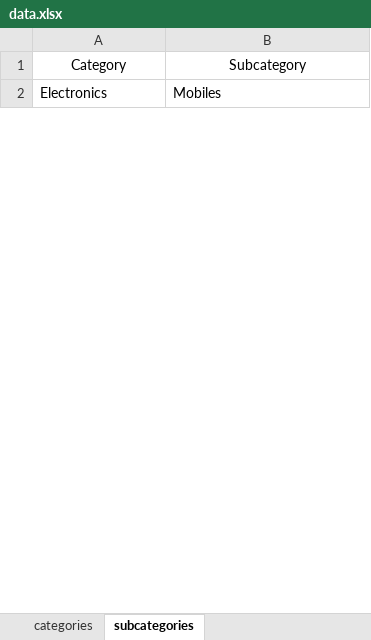
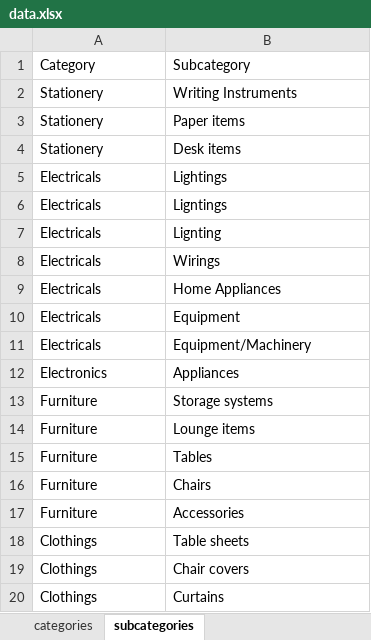
Before and after one commit to abhishekp1995/OmnibusOrderSupply, an Excel workbook: data.xlsx, sheet subcategories, drawn as a sheet; only a part is shown; values as stored, in another font and other column widths than the file's, no borders; addresses are those after the commit; the diff covers the shown part only; the diff names each change by its address in the sheet, - before the commit and + after, or states it on an @@ line.

```diff
--- a/data.xlsx (sheet subcategories)
+++ b/data.xlsx (sheet subcategories)
-A1:B1 alignment: center
+A1:B1 alignment: left
+row 2: Stationery | Writing Instruments
+row 3: Stationery | Paper items
+row 4: Stationery | Desk items
+row 5: Electricals | Lightings
+row 6: Electricals | Ligntings
+row 7: Electricals | Lignting
+row 8: Electricals | Wirings
+row 9: Electricals | Home Appliances
+row 10: Electricals | Equipment
+row 11: Electricals | Equipment/Machinery
-B12: Mobiles
+B12: Appliances
+row 13: Furniture | Storage systems
+row 14: Furniture | Lounge items
+row 15: Furniture | Tables
+row 16: Furniture | Chairs
+row 17: Furniture | Accessories
+row 18: Clothings | Table sheets
+row 19: Clothings | Chair covers
+row 20: Clothings | Curtains
```
Also changed, not shown: 39 added rows, 6 removed rows and 1 edited cell elsewhere in this sheet, sheet product_descriptions, sheet categories, 1 other file.
